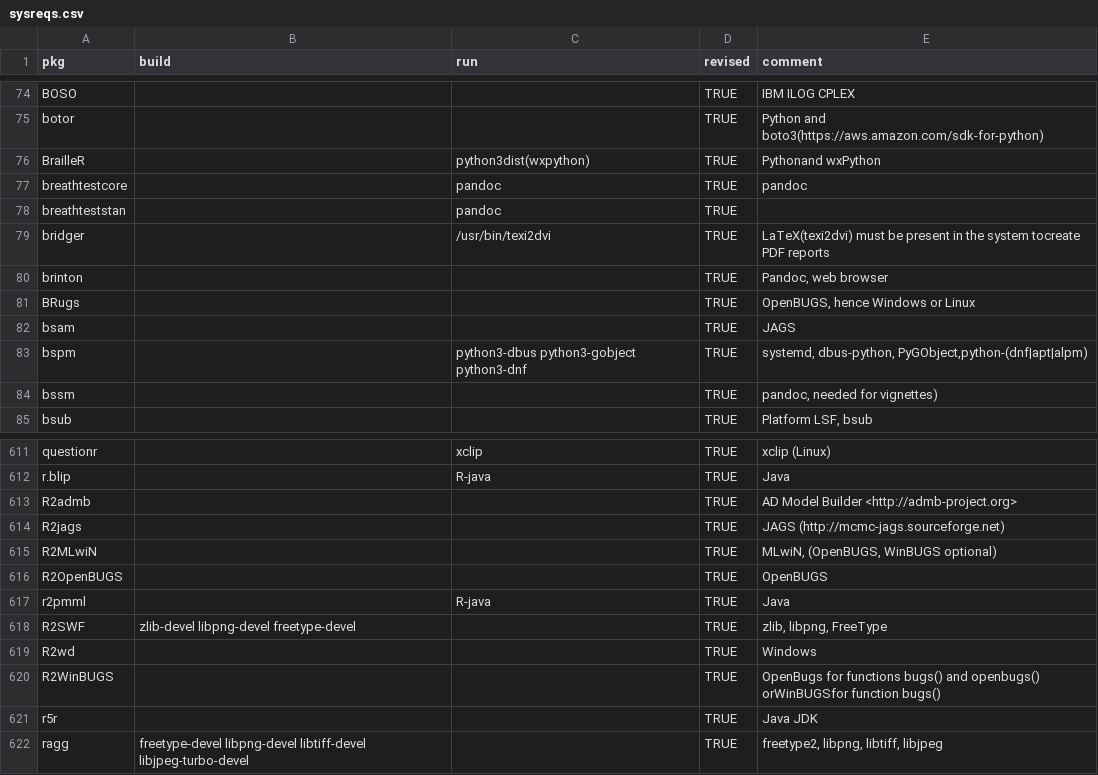
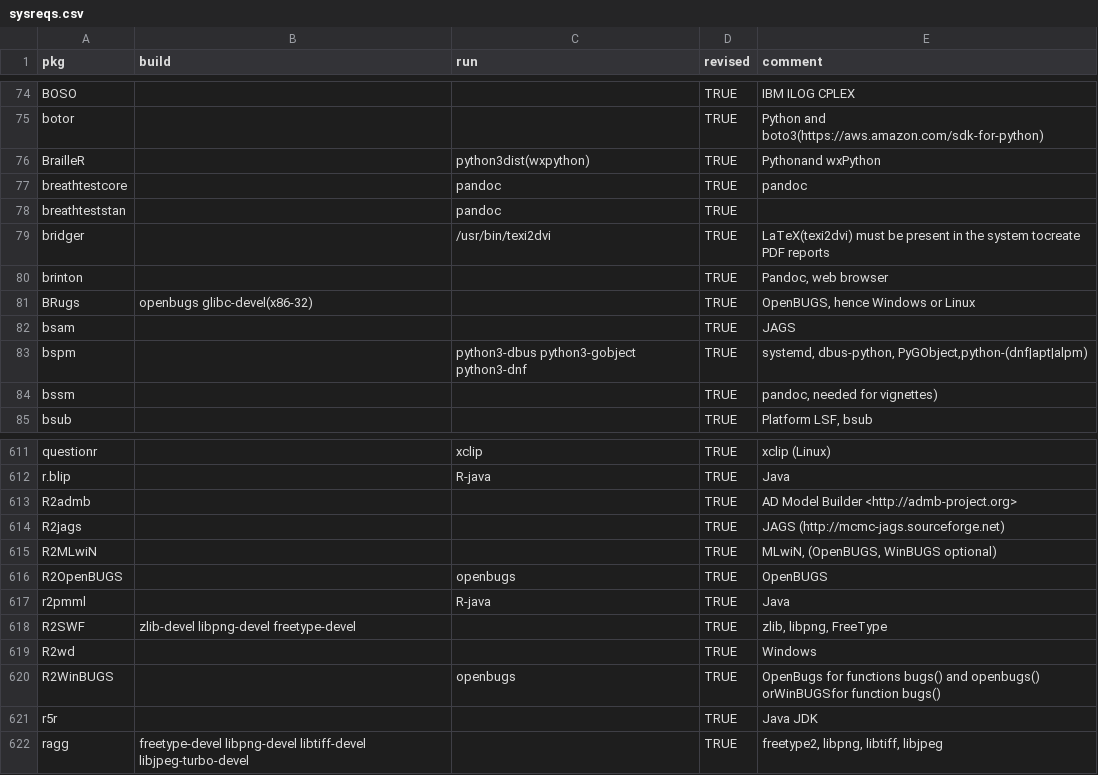
Before and after one commit to cran4linux/cran2copr, a CSV file: sysreqs.csv, drawn as a sheet; only a part is shown, gaps mark what is left out.

Commit message:
add openbugs

```diff
--- a/sysreqs.csv
+++ b/sysreqs.csv
@@ -80,3 +80,3 @@ bridger,,/usr/bin/texi2dvi,TRUE,LaTeX(texi2dvi) must be present in the system to
 brinton,,,TRUE,"Pandoc, web browser"
-BRugs,,,TRUE,"OpenBUGS, hence Windows or Linux"
+BRugs,openbugs glibc-devel(x86-32),,TRUE,"OpenBUGS, hence Windows or Linux"
 bsam,,,TRUE,JAGS
@@ -615,3 +615,3 @@ R2jags,,,TRUE,JAGS (http://mcmc-jags.sourceforge.net)
 R2MLwiN,,,TRUE,"MLwiN, (OpenBUGS, WinBUGS optional)"
-R2OpenBUGS,,,TRUE,OpenBUGS
+R2OpenBUGS,,openbugs,TRUE,OpenBUGS
 r2pmml,,R-java,TRUE,Java
@@ -619,3 +619,3 @@ R2SWF,zlib-devel libpng-devel freetype-devel,,TRUE,"zlib, libpng, FreeType"
 R2wd,,,TRUE,Windows
-R2WinBUGS,,,TRUE,OpenBugs for functions bugs() and openbugs() orWinBUGSfor function bugs()
+R2WinBUGS,,openbugs,TRUE,OpenBugs for functions bugs() and openbugs() orWinBUGSfor function bugs()
 r5r,,,TRUE,Java JDK
```
Also changed, not shown: 4 other files.
